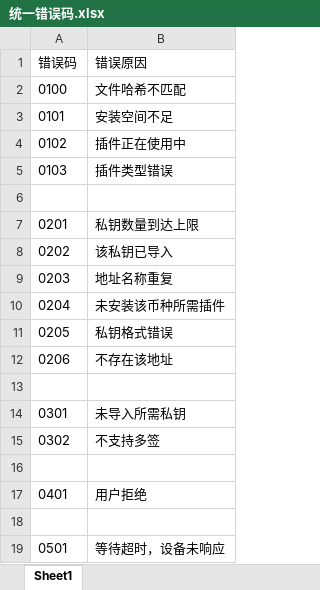
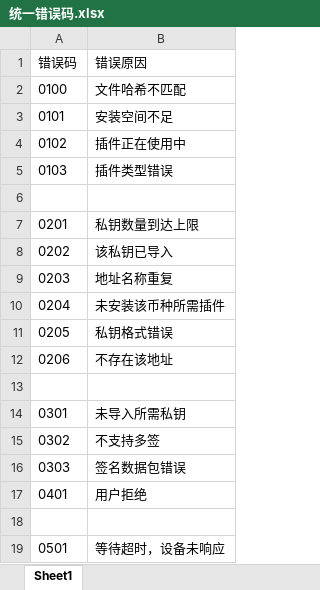
Before and after one commit to NewEconoLab/NeoDun, an Excel workbook: 驱动程序与钱包/统一错误码.xlsx, sheet Sheet1, drawn as a sheet; values as stored, in another font and other column widths than the file's, no borders; the diff names each change by its address in the sheet, - before the commit and + after, or states it on an @@ line.

Commit message:
增加0303
增加0303错误

```diff
--- a/驱动程序与钱包/统一错误码.xlsx (sheet Sheet1)
+++ b/驱动程序与钱包/统一错误码.xlsx (sheet Sheet1)
-row 16: (empty)
+row 16: 0303 | 签名数据包错误
```
